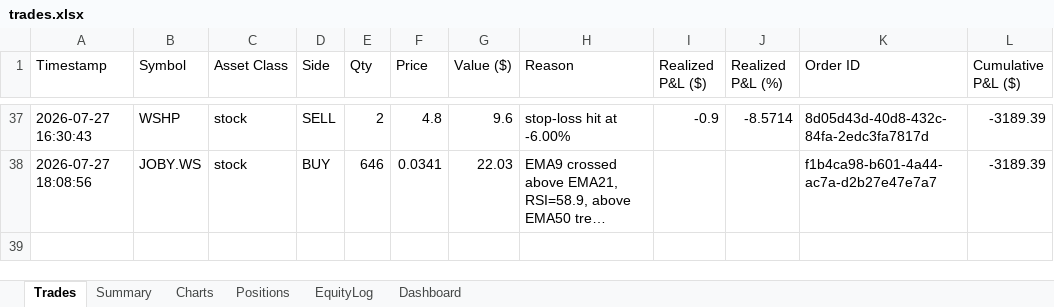
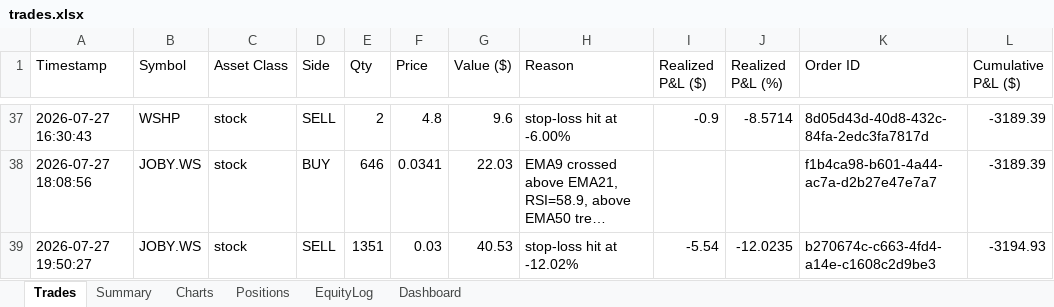
Before and after one commit to gal-ops/lpaca-trading-bo, an Excel workbook: trades.xlsx, sheet Trades, drawn as a sheet; only a part is shown, gaps mark what is left out; long unchanged cells end in …; values as stored, in another font and other column widths than the file's, no borders; the diff names each change by its address in the sheet, - before the commit and + after, or states it on an @@ line.

Commit message:
Update trade log + bot state [skip ci]

```diff
--- a/trades.xlsx (sheet Trades)
+++ b/trades.xlsx (sheet Trades)
+row 39: 2026-07-27 19:50:27 | JOBY.WS | stock | SELL | 1351 | 0.03 | 40.53 | stop-loss hit at -12.02% | -5.54 | -12.0235 | b270674c-c663-4fd4-a14e-c1608c2d9be3 | -3194.93
```
Also changed, not shown: sheet Positions, sheet EquityLog, sheet Charts.
